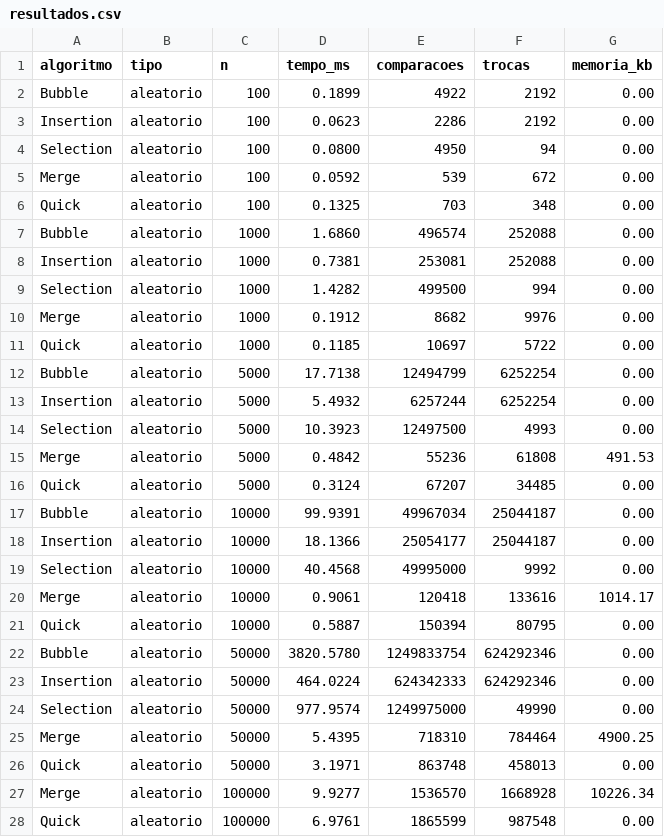
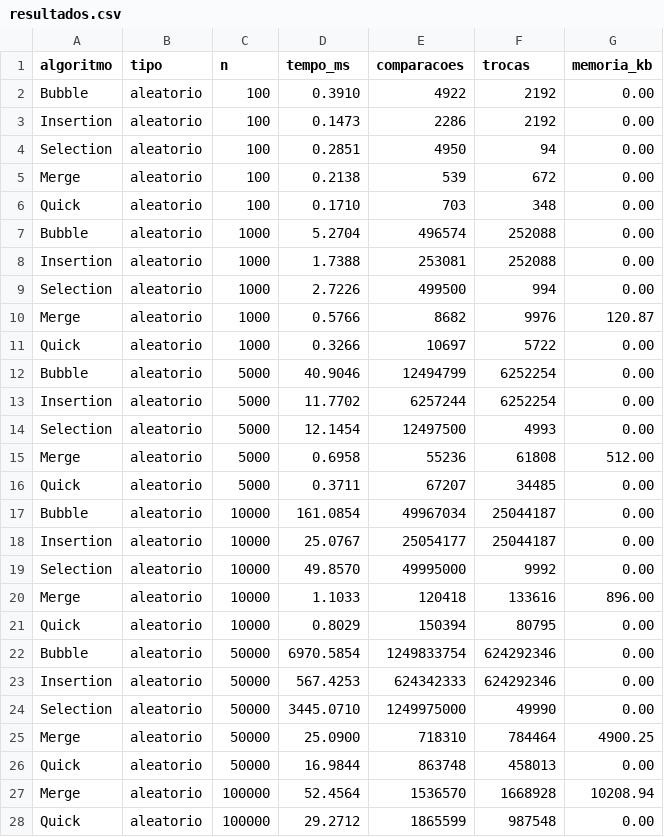
Before and after one commit to SuzukiArthur/Projeto-de-Algoritmos-de-Ordena-o, a CSV file: resultados/resultados.csv, drawn as a sheet; only a part is shown; the diff covers the shown part only.

```diff
--- a/resultados/resultados.csv
+++ b/resultados/resultados.csv
@@ -1,28 +1,28 @@
 algoritmo,tipo,n,tempo_ms,comparacoes,trocas,memoria_kb
-Bubble,aleatorio,100,0.1899,4922,2192,0.00
-Insertion,aleatorio,100,0.0623,2286,2192,0.00
-Selection,aleatorio,100,0.0800,4950,94,0.00
-Merge,aleatorio,100,0.0592,539,672,0.00
-Quick,aleatorio,100,0.1325,703,348,0.00
-Bubble,aleatorio,1000,1.6860,496574,252088,0.00
-Insertion,aleatorio,1000,0.7381,253081,252088,0.00
-Selection,aleatorio,1000,1.4282,499500,994,0.00
-Merge,aleatorio,1000,0.1912,8682,9976,0.00
-Quick,aleatorio,1000,0.1185,10697,5722,0.00
-Bubble,aleatorio,5000,17.7138,12494799,6252254,0.00
-Insertion,aleatorio,5000,5.4932,6257244,6252254,0.00
-Selection,aleatorio,5000,10.3923,12497500,4993,0.00
-Merge,aleatorio,5000,0.4842,55236,61808,491.53
-Quick,aleatorio,5000,0.3124,67207,34485,0.00
-Bubble,aleatorio,10000,99.9391,49967034,25044187,0.00
-Insertion,aleatorio,10000,18.1366,25054177,25044187,0.00
-Selection,aleatorio,10000,40.4568,49995000,9992,0.00
-Merge,aleatorio,10000,0.9061,120418,133616,1014.17
-Quick,aleatorio,10000,0.5887,150394,80795,0.00
-Bubble,aleatorio,50000,3820.5780,1249833754,624292346,0.00
-Insertion,aleatorio,50000,464.0224,624342333,624292346,0.00
-Selection,aleatorio,50000,977.9574,1249975000,49990,0.00
-Merge,aleatorio,50000,5.4395,718310,784464,4900.25
-Quick,aleatorio,50000,3.1971,863748,458013,0.00
-Merge,aleatorio,100000,9.9277,1536570,1668928,10226.34
-Quick,aleatorio,100000,6.9761,1865599,987548,0.00
+Bubble,aleatorio,100,0.3910,4922,2192,0.00
+Insertion,aleatorio,100,0.1473,2286,2192,0.00
+Selection,aleatorio,100,0.2851,4950,94,0.00
+Merge,aleatorio,100,0.2138,539,672,0.00
+Quick,aleatorio,100,0.1710,703,348,0.00
+Bubble,aleatorio,1000,5.2704,496574,252088,0.00
+Insertion,aleatorio,1000,1.7388,253081,252088,0.00
+Selection,aleatorio,1000,2.7226,499500,994,0.00
+Merge,aleatorio,1000,0.5766,8682,9976,120.87
+Quick,aleatorio,1000,0.3266,10697,5722,0.00
+Bubble,aleatorio,5000,40.9046,12494799,6252254,0.00
+Insertion,aleatorio,5000,11.7702,6257244,6252254,0.00
+Selection,aleatorio,5000,12.1454,12497500,4993,0.00
+Merge,aleatorio,5000,0.6958,55236,61808,512.00
+Quick,aleatorio,5000,0.3711,67207,34485,0.00
+Bubble,aleatorio,10000,161.0854,49967034,25044187,0.00
+Insertion,aleatorio,10000,25.0767,25054177,25044187,0.00
+Selection,aleatorio,10000,49.8570,49995000,9992,0.00
+Merge,aleatorio,10000,1.1033,120418,133616,896.00
+Quick,aleatorio,10000,0.8029,150394,80795,0.00
+Bubble,aleatorio,50000,6970.5854,1249833754,624292346,0.00
+Insertion,aleatorio,50000,567.4253,624342333,624292346,0.00
+Selection,aleatorio,50000,3445.0710,1249975000,49990,0.00
+Merge,aleatorio,50000,25.0900,718310,784464,4900.25
+Quick,aleatorio,50000,16.9844,863748,458013,0.00
+Merge,aleatorio,100000,52.4564,1536570,1668928,10208.94
+Quick,aleatorio,100000,29.2712,1865599,987548,0.00
```
Also changed, not shown: 64 edited cells elsewhere in this file, resultados/resultados_bubble_sort.csv, resultados/resultados_insertion_sort.csv, 4 other files.
